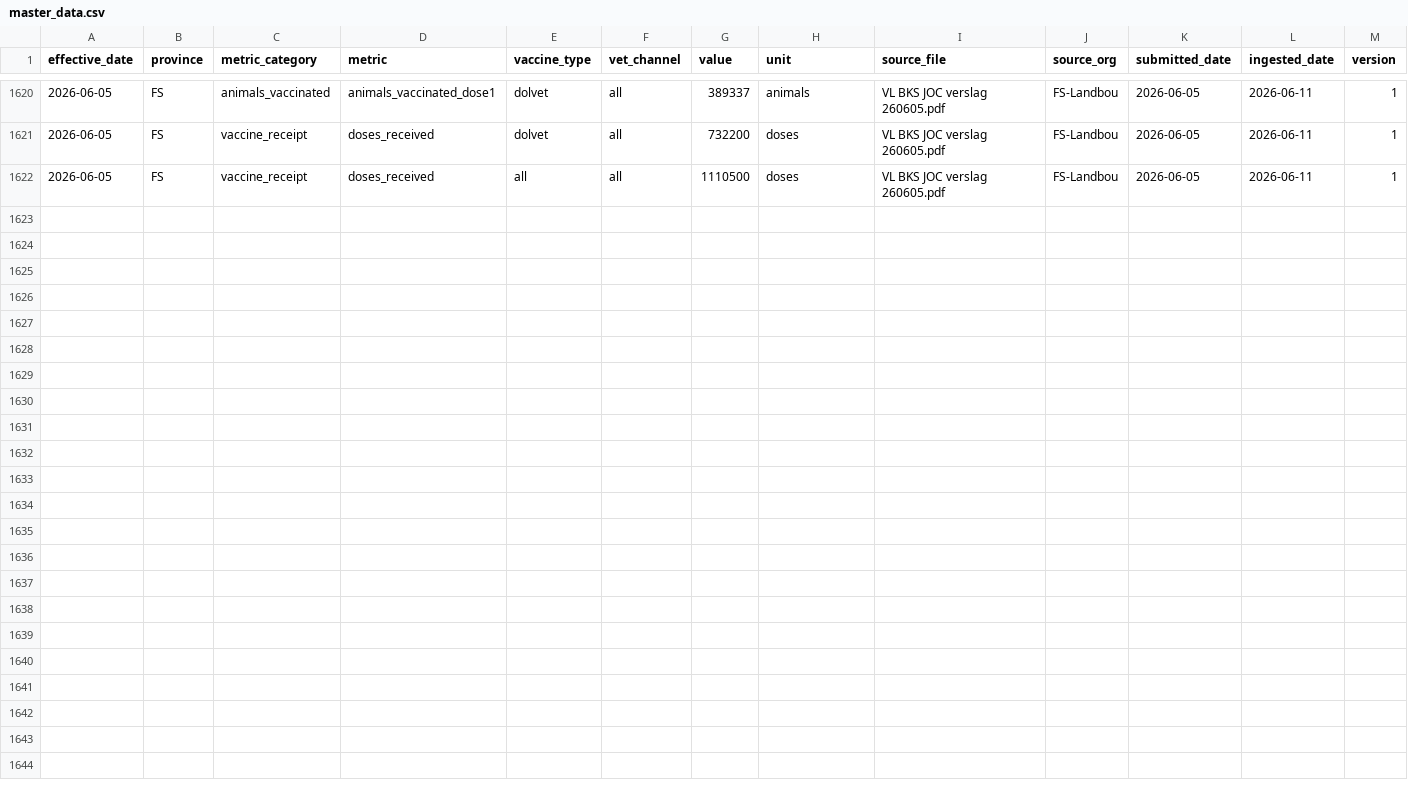
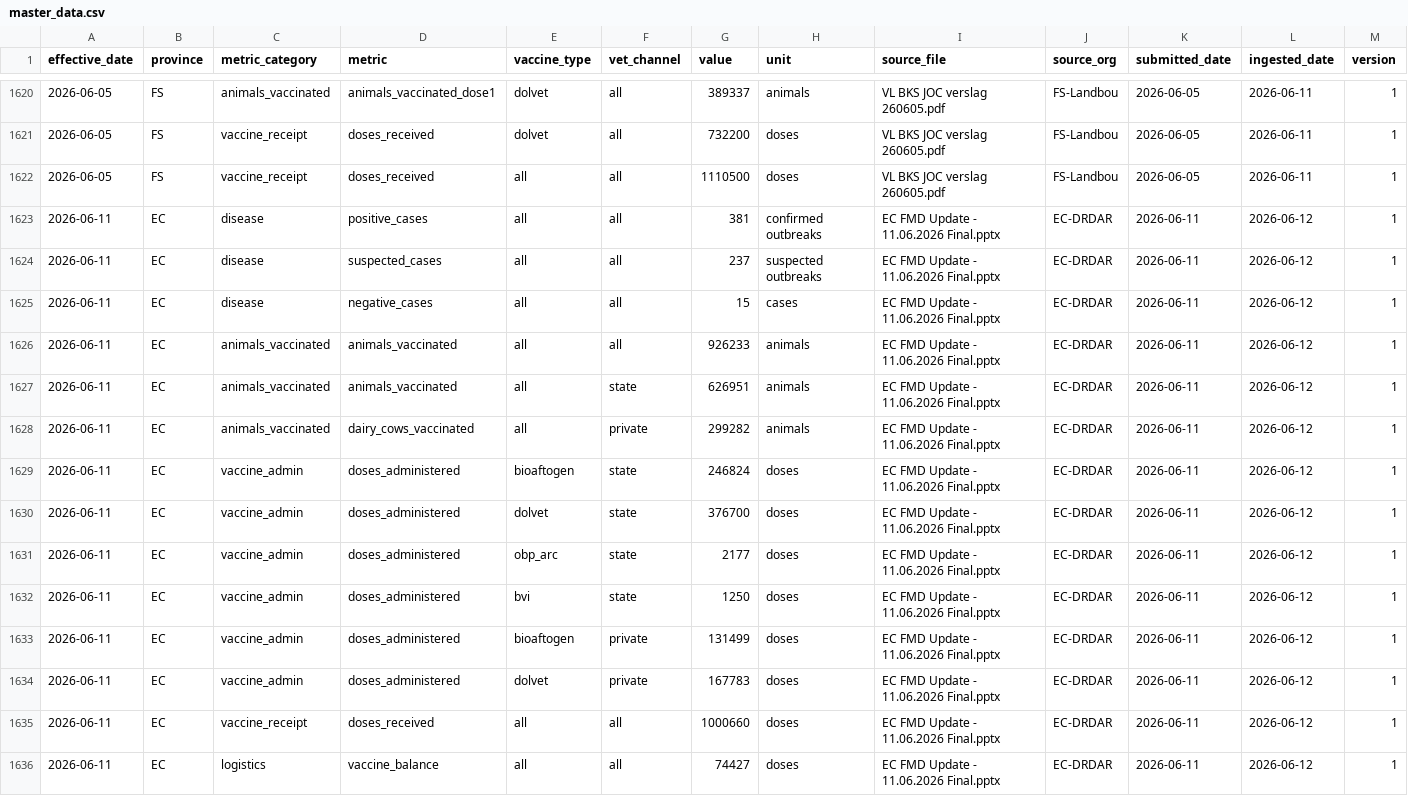
Before and after one commit to AgriSA1904/FMD-Dashboard, a CSV file: master_data.csv, drawn as a sheet; only a part is shown, gaps mark what is left out; rows hold the shown columns only; the diff names each change by its address in the sheet, - before the commit and + after, or states it on an @@ line.

Commit message:
Session 38 -- EC 11 Jun 2026 JOC update; snapshot 11 Jun; 1635 rows; national animals vaccinated 4126422

```diff
--- a/master_data.csv
+++ b/master_data.csv
+row 1623: 2026-06-11 | EC | disease | positive_cases | all | all | 381 | confirmed outbreaks | EC FMD Update - 11.06.2026 Final.pptx | EC-DRDAR | 2026-06-11 | 2026-06-12 | 1
+row 1624: 2026-06-11 | EC | disease | suspected_cases | all | all | 237 | suspected outbreaks | EC FMD Update - 11.06.2026 Final.pptx | EC-DRDAR | 2026-06-11 | 2026-06-12 | 1
+row 1625: 2026-06-11 | EC | disease | negative_cases | all | all | 15 | cases | EC FMD Update - 11.06.2026 Final.pptx | EC-DRDAR | 2026-06-11 | 2026-06-12 | 1
+row 1626: 2026-06-11 | EC | animals_vaccinated | animals_vaccinated | all | all | 926233 | animals | EC FMD Update - 11.06.2026 Final.pptx | EC-DRDAR | 2026-06-11 | 2026-06-12 | 1
+row 1627: 2026-06-11 | EC | animals_vaccinated | animals_vaccinated | all | state | 626951 | animals | EC FMD Update - 11.06.2026 Final.pptx | EC-DRDAR | 2026-06-11 | 2026-06-12 | 1
+row 1628: 2026-06-11 | EC | animals_vaccinated | dairy_cows_vaccinated | all | private | 299282 | animals | EC FMD Update - 11.06.2026 Final.pptx | EC-DRDAR | 2026-06-11 | 2026-06-12 | 1
+row 1629: 2026-06-11 | EC | vaccine_admin | doses_administered | bioaftogen | state | 246824 | doses | EC FMD Update - 11.06.2026 Final.pptx | EC-DRDAR | 2026-06-11 | 2026-06-12 | 1
+row 1630: 2026-06-11 | EC | vaccine_admin | doses_administered | dolvet | state | 376700 | doses | EC FMD Update - 11.06.2026 Final.pptx | EC-DRDAR | 2026-06-11 | 2026-06-12 | 1
+row 1631: 2026-06-11 | EC | vaccine_admin | doses_administered | obp_arc | state | 2177 | doses | EC FMD Update - 11.06.2026 Final.pptx | EC-DRDAR | 2026-06-11 | 2026-06-12 | 1
+row 1632: 2026-06-11 | EC | vaccine_admin | doses_administered | bvi | state | 1250 | doses | EC FMD Update - 11.06.2026 Final.pptx | EC-DRDAR | 2026-06-11 | 2026-06-12 | 1
+row 1633: 2026-06-11 | EC | vaccine_admin | doses_administered | bioaftogen | private | 131499 | doses | EC FMD Update - 11.06.2026 Final.pptx | EC-DRDAR | 2026-06-11 | 2026-06-12 | 1
+row 1634: 2026-06-11 | EC | vaccine_admin | doses_administered | dolvet | private | 167783 | doses | EC FMD Update - 11.06.2026 Final.pptx | EC-DRDAR | 2026-06-11 | 2026-06-12 | 1
+row 1635: 2026-06-11 | EC | vaccine_receipt | doses_received | all | all | 1000660 | doses | EC FMD Update - 11.06.2026 Final.pptx | EC-DRDAR | 2026-06-11 | 2026-06-12 | 1
+row 1636: 2026-06-11 | EC | logistics | vaccine_balance | all | all | 74427 | doses | EC FMD Update - 11.06.2026 Final.pptx | EC-DRDAR | 2026-06-11 | 2026-06-12 | 1
```
Also changed, not shown: 4 other files.
